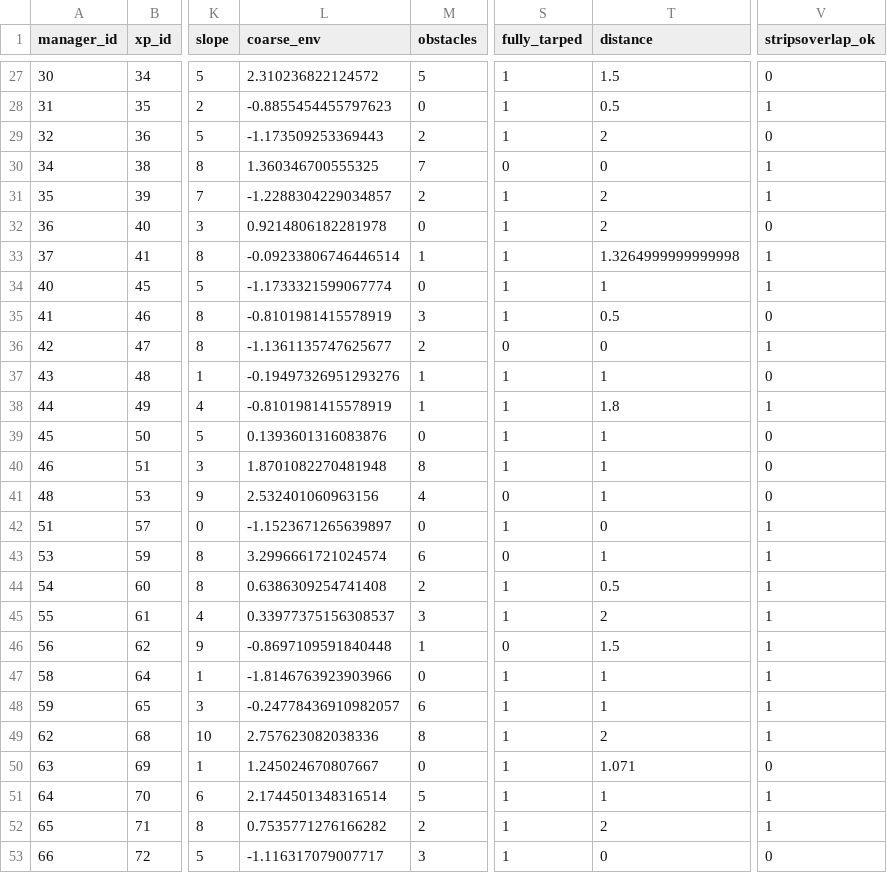
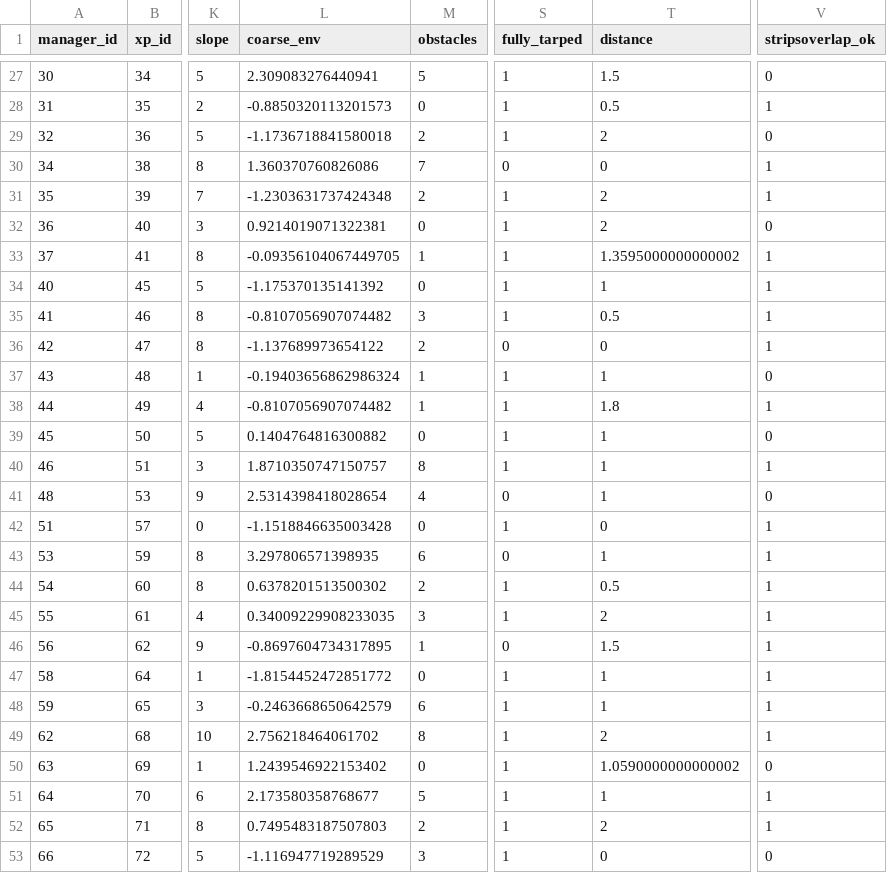
Before and after one commit to mrelnoob/jk.dusz.tarping, a CSV file: mydata/erad.csv, drawn as a sheet; only a part is shown, gaps mark what is left out; the diff covers the shown part only; the diff names each change by its address in the sheet, - before the commit and + after, or states it on an @@ line.

```diff
--- a/mydata/erad.csv
+++ b/mydata/erad.csv
-L27 (coarse_env): 2.310236822124572
+L27 (coarse_env): 2.309083276440941
-L28 (coarse_env): -0.8855454455797623
+L28 (coarse_env): -0.8850320113201573
-L29 (coarse_env): -1.173509253369443
+L29 (coarse_env): -1.1736718841580018
-L30 (coarse_env): 1.360346700555325
+L30 (coarse_env): 1.360370760826086
-L31 (coarse_env): -1.2288304229034857
+L31 (coarse_env): -1.2303631737424348
-L32 (coarse_env): 0.9214806182281978
+L32 (coarse_env): 0.9214019071322381
-L33 (coarse_env): -0.09233806746446514
+L33 (coarse_env): -0.09356104067449705
-T33 (distance): 1.3264999999999998
+T33 (distance): 1.3595000000000002
-L34 (coarse_env): -1.1733321599067774
+L34 (coarse_env): -1.175370135141392
-L35 (coarse_env): -0.8101981415578919
+L35 (coarse_env): -0.8107056907074482
-V35 (stripsoverlap_ok): 0
+V35 (stripsoverlap_ok): 1
-L36 (coarse_env): -1.1361135747625677
+L36 (coarse_env): -1.137689973654122
-L37 (coarse_env): -0.19497326951293276
+L37 (coarse_env): -0.19403656862986324
-L38 (coarse_env): -0.8101981415578919
+L38 (coarse_env): -0.8107056907074482
-L39 (coarse_env): 0.1393601316083876
+L39 (coarse_env): 0.1404764816300882
-L40 (coarse_env): 1.8701082270481948
+L40 (coarse_env): 1.8710350747150757
-V40 (stripsoverlap_ok): 0
+V40 (stripsoverlap_ok): 1
-L41 (coarse_env): 2.532401060963156
+L41 (coarse_env): 2.5314398418028654
-L42 (coarse_env): -1.1523671265639897
+L42 (coarse_env): -1.1518846635003428
-L43 (coarse_env): 3.2996661721024574
+L43 (coarse_env): 3.297806571398935
-L44 (coarse_env): 0.6386309254741408
+L44 (coarse_env): 0.6378201513500302
-L45 (coarse_env): 0.33977375156308537
+L45 (coarse_env): 0.34009229908233035
-L46 (coarse_env): -0.8697109591840448
+L46 (coarse_env): -0.8697604734317895
-L47 (coarse_env): -1.8146763923903966
+L47 (coarse_env): -1.8154452472851772
-L48 (coarse_env): -0.24778436910982057
+L48 (coarse_env): -0.2463668650642579
-L49 (coarse_env): 2.757623082038336
+L49 (coarse_env): 2.756218464061702
-L50 (coarse_env): 1.245024670807667
+L50 (coarse_env): 1.2439546922153402
-T50 (distance): 1.071
+T50 (distance): 1.0590000000000002
-L51 (coarse_env): 2.1744501348316514
+L51 (coarse_env): 2.173580358768677
-L52 (coarse_env): 0.7535771276166282
+L52 (coarse_env): 0.7495483187507803
-L53 (coarse_env): -1.116317079007717
+L53 (coarse_env): -1.116947719289529
```
Also changed, not shown: 66 edited cells elsewhere in this file, mydata/redges.csv, mydata/roverlaps.csv, 6 other files.
